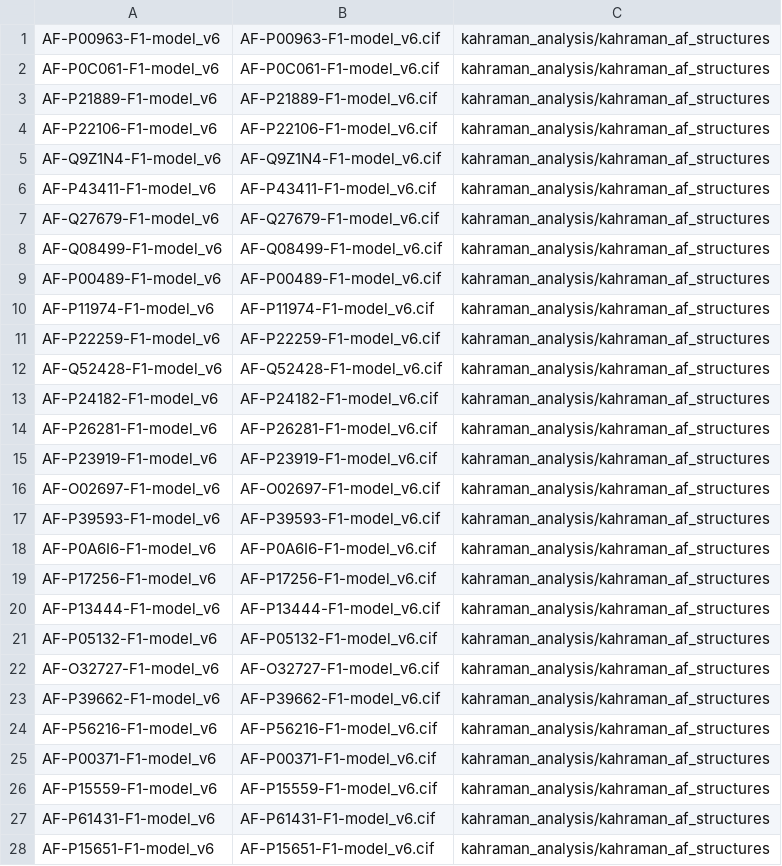
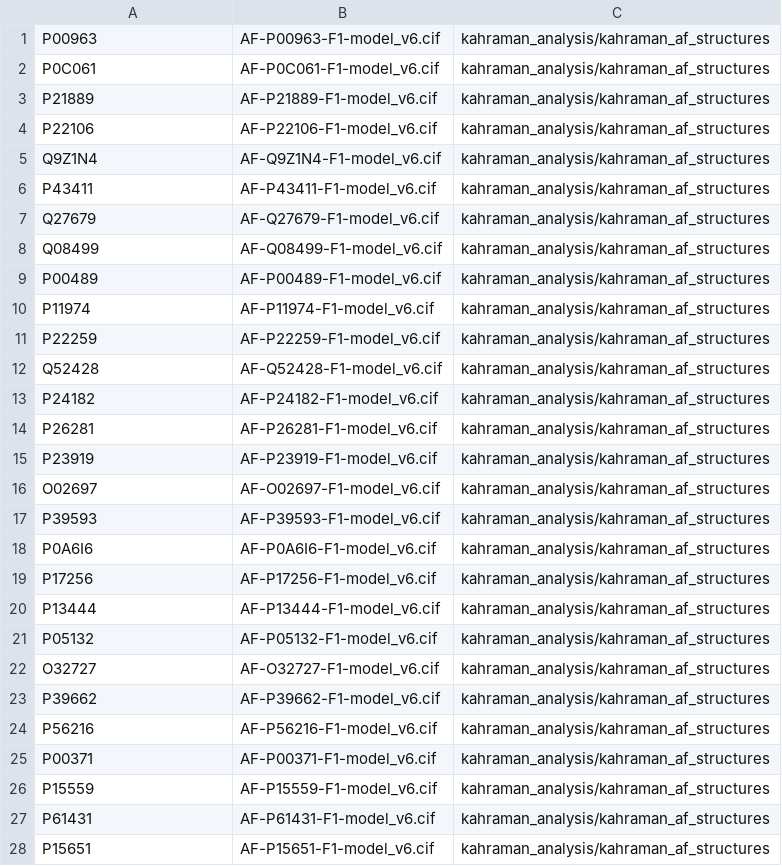
Before and after one commit to m-crown/AlphaCognate, a CSV file: alphacognate_pipeline/kahraman_analysis/kahraman_af_structure_manifest.csv, drawn as a sheet; only a part is shown; the diff covers the shown part only.

Commit message:
update manifest

```diff
--- a/alphacognate_pipeline/kahraman_analysis/kahraman_af_structure_manifest.csv
+++ b/alphacognate_pipeline/kahraman_analysis/kahraman_af_structure_manifest.csv
@@ -1,28 +1,28 @@
-AF-P00963-F1-model_v6,AF-P00963-F1-model_v6.cif,kahraman_analysis/kahraman_af_structures
-AF-P0C061-F1-model_v6,AF-P0C061-F1-model_v6.cif,kahraman_analysis/kahraman_af_structures
-AF-P21889-F1-model_v6,AF-P21889-F1-model_v6.cif,kahraman_analysis/kahraman_af_structures
-AF-P22106-F1-model_v6,AF-P22106-F1-model_v6.cif,kahraman_analysis/kahraman_af_structures
-AF-Q9Z1N4-F1-model_v6,AF-Q9Z1N4-F1-model_v6.cif,kahraman_analysis/kahraman_af_structures
-AF-P43411-F1-model_v6,AF-P43411-F1-model_v6.cif,kahraman_analysis/kahraman_af_structures
-AF-Q27679-F1-model_v6,AF-Q27679-F1-model_v6.cif,kahraman_analysis/kahraman_af_structures
-AF-Q08499-F1-model_v6,AF-Q08499-F1-model_v6.cif,kahraman_analysis/kahraman_af_structures
-AF-P00489-F1-model_v6,AF-P00489-F1-model_v6.cif,kahraman_analysis/kahraman_af_structures
-AF-P11974-F1-model_v6,AF-P11974-F1-model_v6.cif,kahraman_analysis/kahraman_af_structures
-AF-P22259-F1-model_v6,AF-P22259-F1-model_v6.cif,kahraman_analysis/kahraman_af_structures
-AF-Q52428-F1-model_v6,AF-Q52428-F1-model_v6.cif,kahraman_analysis/kahraman_af_structures
-AF-P24182-F1-model_v6,AF-P24182-F1-model_v6.cif,kahraman_analysis/kahraman_af_structures
-AF-P26281-F1-model_v6,AF-P26281-F1-model_v6.cif,kahraman_analysis/kahraman_af_structures
-AF-P23919-F1-model_v6,AF-P23919-F1-model_v6.cif,kahraman_analysis/kahraman_af_structures
-AF-O02697-F1-model_v6,AF-O02697-F1-model_v6.cif,kahraman_analysis/kahraman_af_structures
-AF-P39593-F1-model_v6,AF-P39593-F1-model_v6.cif,kahraman_analysis/kahraman_af_structures
-AF-P0A6I6-F1-model_v6,AF-P0A6I6-F1-model_v6.cif,kahraman_analysis/kahraman_af_structures
-AF-P17256-F1-model_v6,AF-P17256-F1-model_v6.cif,kahraman_analysis/kahraman_af_structures
-AF-P13444-F1-model_v6,AF-P13444-F1-model_v6.cif,kahraman_analysis/kahraman_af_structures
-AF-P05132-F1-model_v6,AF-P05132-F1-model_v6.cif,kahraman_analysis/kahraman_af_structures
-AF-O32727-F1-model_v6,AF-O32727-F1-model_v6.cif,kahraman_analysis/kahraman_af_structures
-AF-P39662-F1-model_v6,AF-P39662-F1-model_v6.cif,kahraman_analysis/kahraman_af_structures
-AF-P56216-F1-model_v6,AF-P56216-F1-model_v6.cif,kahraman_analysis/kahraman_af_structures
-AF-P00371-F1-model_v6,AF-P00371-F1-model_v6.cif,kahraman_analysis/kahraman_af_structures
-AF-P15559-F1-model_v6,AF-P15559-F1-model_v6.cif,kahraman_analysis/kahraman_af_structures
-AF-P61431-F1-model_v6,AF-P61431-F1-model_v6.cif,kahraman_analysis/kahraman_af_structures
-AF-P15651-F1-model_v6,AF-P15651-F1-model_v6.cif,kahraman_analysis/kahraman_af_structures
+P00963,AF-P00963-F1-model_v6.cif,kahraman_analysis/kahraman_af_structures
+P0C061,AF-P0C061-F1-model_v6.cif,kahraman_analysis/kahraman_af_structures
+P21889,AF-P21889-F1-model_v6.cif,kahraman_analysis/kahraman_af_structures
+P22106,AF-P22106-F1-model_v6.cif,kahraman_analysis/kahraman_af_structures
+Q9Z1N4,AF-Q9Z1N4-F1-model_v6.cif,kahraman_analysis/kahraman_af_structures
+P43411,AF-P43411-F1-model_v6.cif,kahraman_analysis/kahraman_af_structures
+Q27679,AF-Q27679-F1-model_v6.cif,kahraman_analysis/kahraman_af_structures
+Q08499,AF-Q08499-F1-model_v6.cif,kahraman_analysis/kahraman_af_structures
+P00489,AF-P00489-F1-model_v6.cif,kahraman_analysis/kahraman_af_structures
+P11974,AF-P11974-F1-model_v6.cif,kahraman_analysis/kahraman_af_structures
+P22259,AF-P22259-F1-model_v6.cif,kahraman_analysis/kahraman_af_structures
+Q52428,AF-Q52428-F1-model_v6.cif,kahraman_analysis/kahraman_af_structures
+P24182,AF-P24182-F1-model_v6.cif,kahraman_analysis/kahraman_af_structures
+P26281,AF-P26281-F1-model_v6.cif,kahraman_analysis/kahraman_af_structures
+P23919,AF-P23919-F1-model_v6.cif,kahraman_analysis/kahraman_af_structures
+O02697,AF-O02697-F1-model_v6.cif,kahraman_analysis/kahraman_af_structures
+P39593,AF-P39593-F1-model_v6.cif,kahraman_analysis/kahraman_af_structures
+P0A6I6,AF-P0A6I6-F1-model_v6.cif,kahraman_analysis/kahraman_af_structures
+P17256,AF-P17256-F1-model_v6.cif,kahraman_analysis/kahraman_af_structures
+P13444,AF-P13444-F1-model_v6.cif,kahraman_analysis/kahraman_af_structures
+P05132,AF-P05132-F1-model_v6.cif,kahraman_analysis/kahraman_af_structures
+O32727,AF-O32727-F1-model_v6.cif,kahraman_analysis/kahraman_af_structures
+P39662,AF-P39662-F1-model_v6.cif,kahraman_analysis/kahraman_af_structures
+P56216,AF-P56216-F1-model_v6.cif,kahraman_analysis/kahraman_af_structures
+P00371,AF-P00371-F1-model_v6.cif,kahraman_analysis/kahraman_af_structures
+P15559,AF-P15559-F1-model_v6.cif,kahraman_analysis/kahraman_af_structures
+P61431,AF-P61431-F1-model_v6.cif,kahraman_analysis/kahraman_af_structures
+P15651,AF-P15651-F1-model_v6.cif,kahraman_analysis/kahraman_af_structures
```
Also changed, not shown: 70 edited cells elsewhere in this file.
